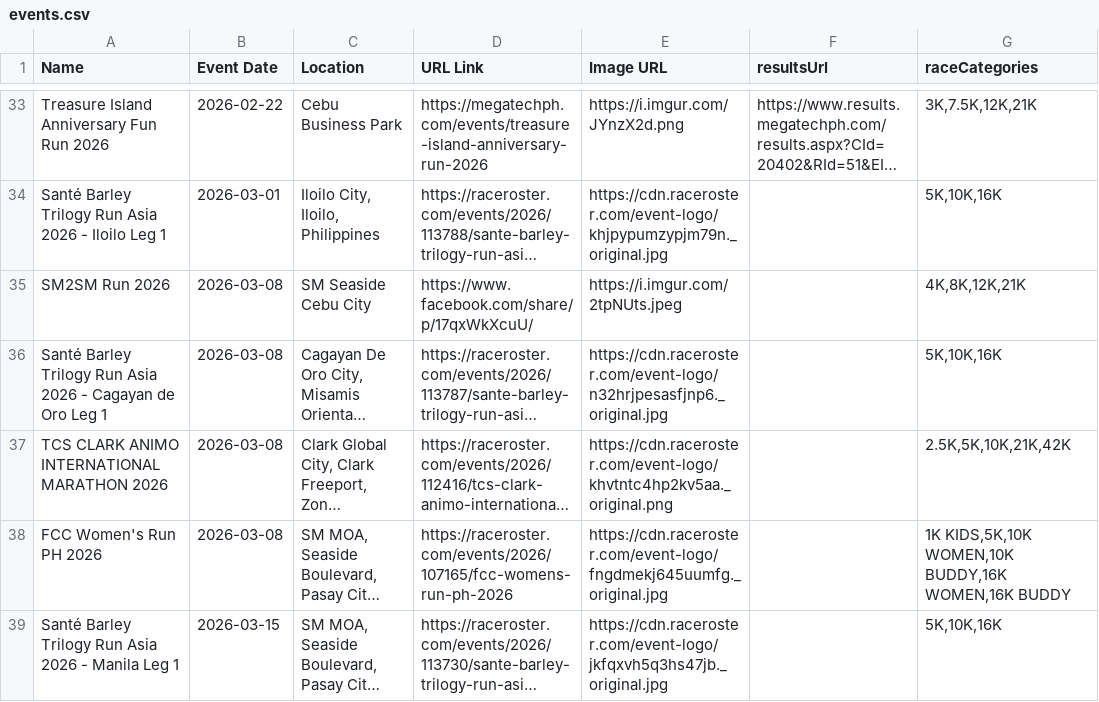
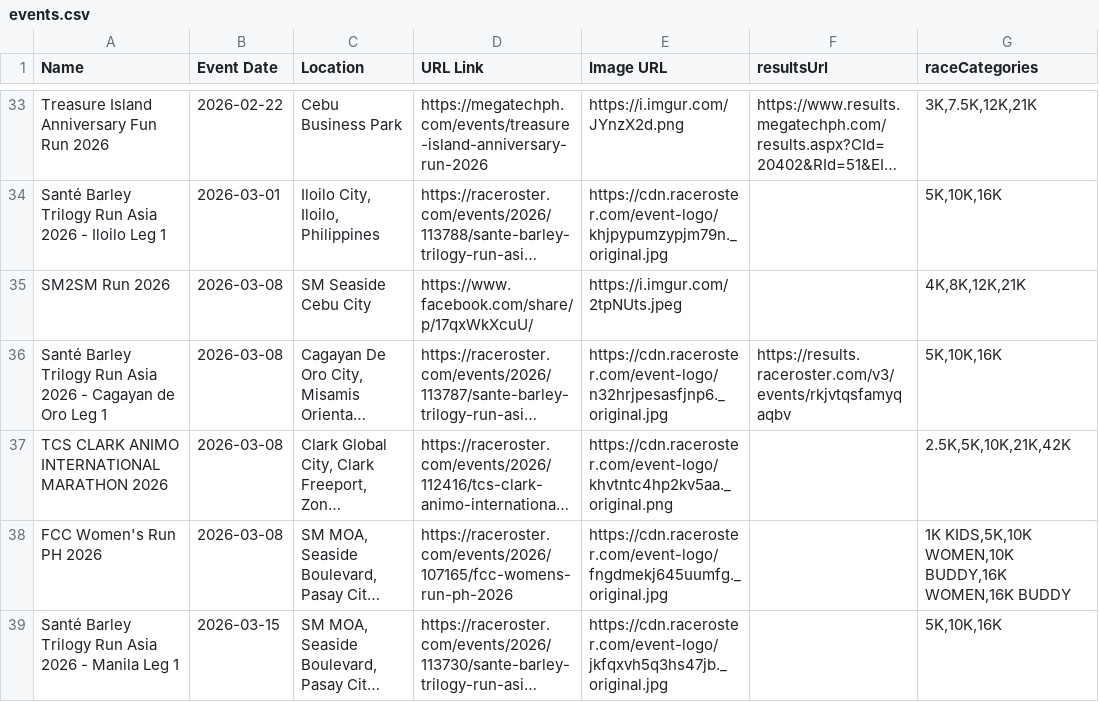
Before and after one commit to anthrax08/myrunph-events, a CSV file: events.csv, drawn as a sheet; only a part is shown, gaps mark what is left out; long unchanged cells end in …; the diff names each change by its address in the sheet, - before the commit and + after, or states it on an @@ line.

Commit message:
Fix URL for Cagayan de Oro Leg event
Updated the URL for the 'Santé Barley Trilogy Run Asia 2026 - Cagayan de Oro Leg 1' event.

```diff
--- a/events.csv
+++ b/events.csv
-F36 (resultsUrl): (empty)
+F36 (resultsUrl): https://results.raceroster.com/v3/events/rkjvtqsfamyqaqbv
```
